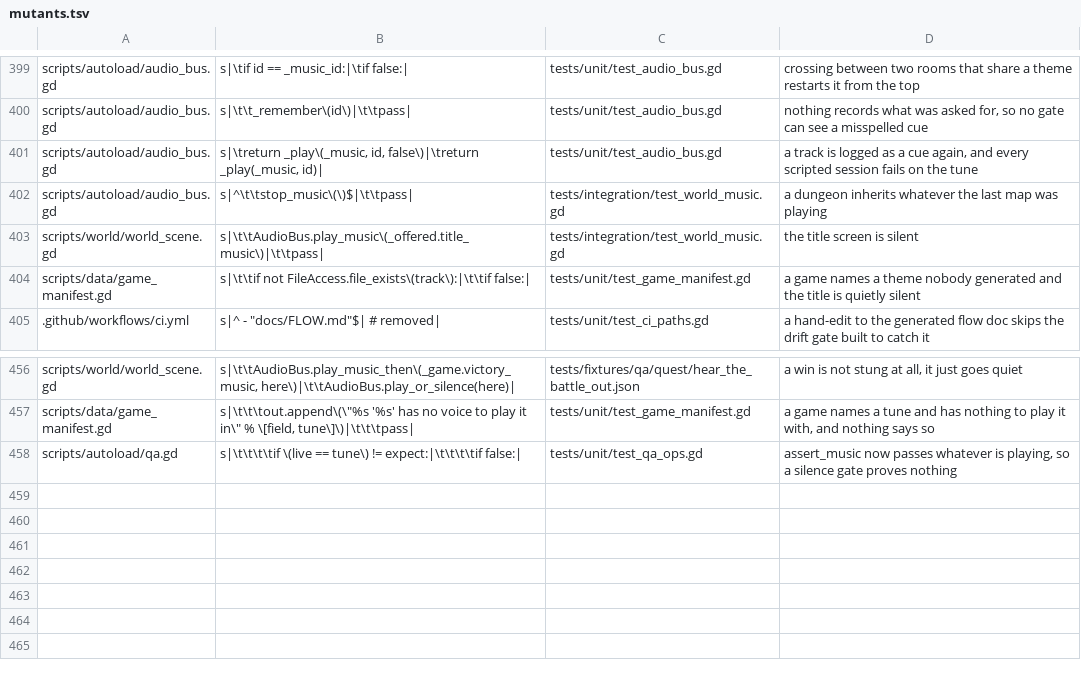
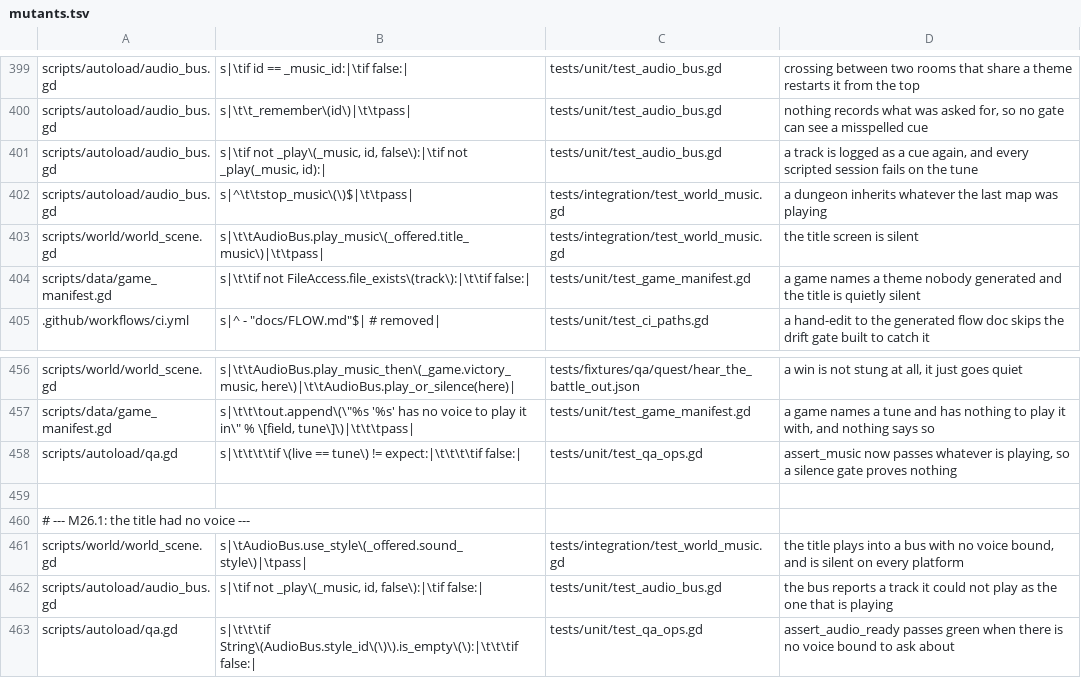
Before and after one commit to Ali0600/rpg-template, a TSV file: tools/mutants.tsv, drawn as a sheet; only a part is shown, gaps mark what is left out.

Commit message:
Gave the title a voice to sing with (#73)
Reported as "audio doesn't work on Safari"; the console on the deployed
build said something better:

  AudioBus: no sound 'barred_gate' for voice ''

The voice was empty. AudioBus.use_style is called by _build_game, and
open_title runs at _ready, before any game is built - so the title asked
for its theme through a bus with nothing bound and played nothing at all.
Not a Safari bug. The title has been silent on every platform since it
shipped, and it reproduces headless.

Three checks watched it happen and each was one step short of the truth:

  * assert_music reads the request LOG, and the request is made either way.
  * music_id() was set whether or not the track could be played, so even
    the check that reads the live track to avoid trusting the log was
    handed the same answer. play_music now records a track only if it
    STARTED - and leaves the id alone on failure rather than clearing it,
    because _play returns before touching the player, so whatever was
    playing still is.
  * assert_audio_ready reads missing_cues()/missing_tracks(), which
    reload() fills only when a voice is bound. With none bound both are
    empty, so the one gate built to catch a silent artifact reported green
    precisely because nothing could make a sound. It now fails when there
    is no voice at all.

Two unit tests were counting music_starts with no voice bound - passing
without any audio behind them. They bind one now, and one used a made-up
second track id, which could never have started.

Also claims iOS's playback audio channel. Web Audio is routed to the ringer
channel there, so the hardware silent switch mutes it completely while an
<audio> element would play on; Apple closed that as intended behaviour and
shipped navigator.audioSession in iOS 17 to opt out. Godot never calls it.
Feature-detected twice and UNVERIFIED from here - the gates are headless
and the browser to hand is not Safari.

```diff
--- a/tools/mutants.tsv
+++ b/tools/mutants.tsv
@@ -400,3 +400,3 @@ scripts/autoload/audio_bus.gd	s|\tif id == _music_id:|\tif false:|	tests/unit/te
 scripts/autoload/audio_bus.gd	s|\t\t_remember\(id\)|\t\tpass|	tests/unit/test_audio_bus.gd	nothing records what was asked for, so no gate can see a misspelled cue
-scripts/autoload/audio_bus.gd	s|\treturn _play\(_music, id, false\)|\treturn _play(_music, id)|	tests/unit/test_audio_bus.gd	a track is logged as a cue again, and every scripted session fails on the tune
+scripts/autoload/audio_bus.gd	s|\tif not _play\(_music, id, false\):|\tif not _play(_music, id):|	tests/unit/test_audio_bus.gd	a track is logged as a cue again, and every scripted session fails on the tune
 scripts/autoload/audio_bus.gd	s|^\t\tstop_music\(\)$|\t\tpass|	tests/integration/test_world_music.gd	a dungeon inherits whatever the last map was playing
@@ -458 +458,6 @@ scripts/data/game_manifest.gd	s|\t\t\tout.append\(\"%s '%s' has no voice to play
 scripts/autoload/qa.gd	s|\t\t\t\tif \(live == tune\) != expect:|\t\t\t\tif false:|	tests/unit/test_qa_ops.gd	assert_music now passes whatever is playing, so a silence gate proves nothing
+
+# --- M26.1: the title had no voice ---
+scripts/world/world_scene.gd	s|\tAudioBus.use_style\(_offered.sound_style\)|\tpass|	tests/integration/test_world_music.gd	the title plays into a bus with no voice bound, and is silent on every platform
+scripts/autoload/audio_bus.gd	s|\tif not _play\(_music, id, false\):|\tif false:|	tests/unit/test_audio_bus.gd	the bus reports a track it could not play as the one that is playing
+scripts/autoload/qa.gd	s|\t\t\tif String\(AudioBus.style_id\(\)\).is_empty\(\):|\t\t\tif false:|	tests/unit/test_qa_ops.gd	assert_audio_ready passes green when there is no voice bound to ask about
```
Also changed, not shown: 6 other files.
